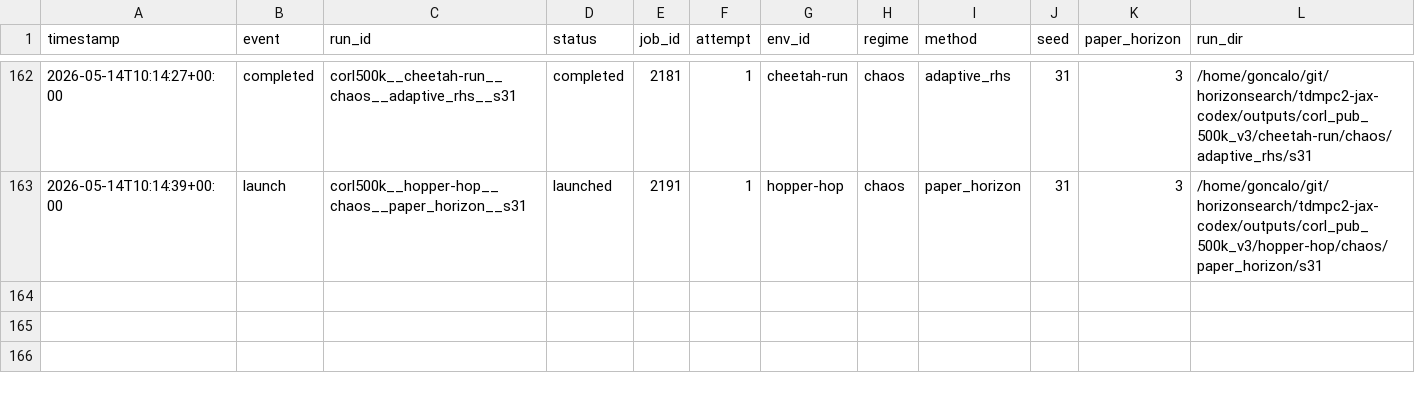
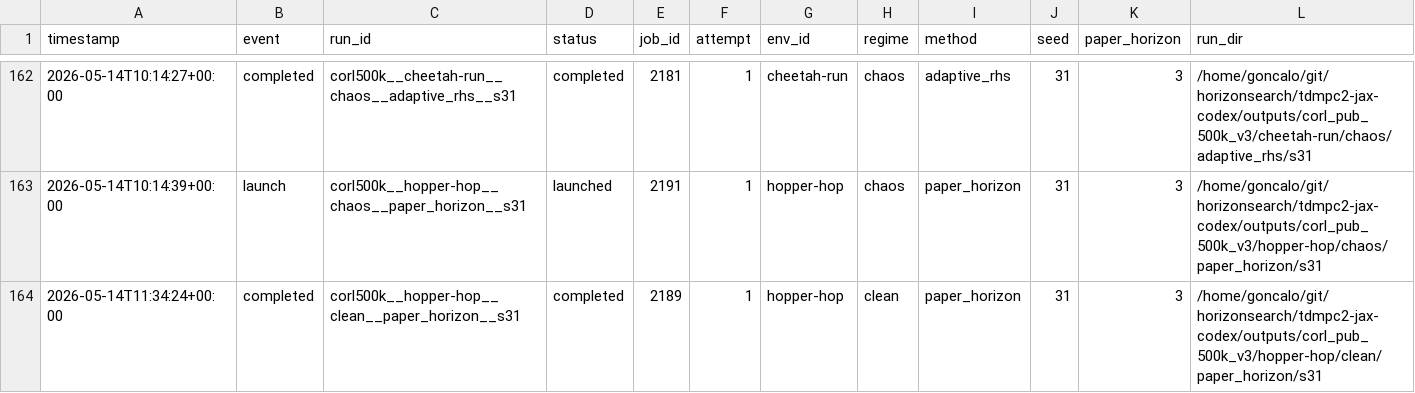
Before and after one commit to gguiomar/tdmpc2-jax, a CSV file: experiments/corl_compact_v3_ledger.csv, drawn as a sheet; only a part is shown, gaps mark what is left out; rows hold the shown columns only; the diff names each change by its address in the sheet, - before the commit and + after, or states it on an @@ line.

Commit message:
Steward update: record terminal job results

```diff
--- a/experiments/corl_compact_v3_ledger.csv
+++ b/experiments/corl_compact_v3_ledger.csv
+row 164: 2026-05-14T11:34:24+00:00 | completed | corl500k__hopper-hop__clean__paper_horizon__s31 | completed | 2189 | 1 | hopper-hop | clean | paper_horizon | 31 | 3 | /home/goncalo/git/horizonsearch/tdmpc2-jax-codex/outputs/corl_pub_500k_v3/hopper-hop/clean/paper_horizon/s31
```
